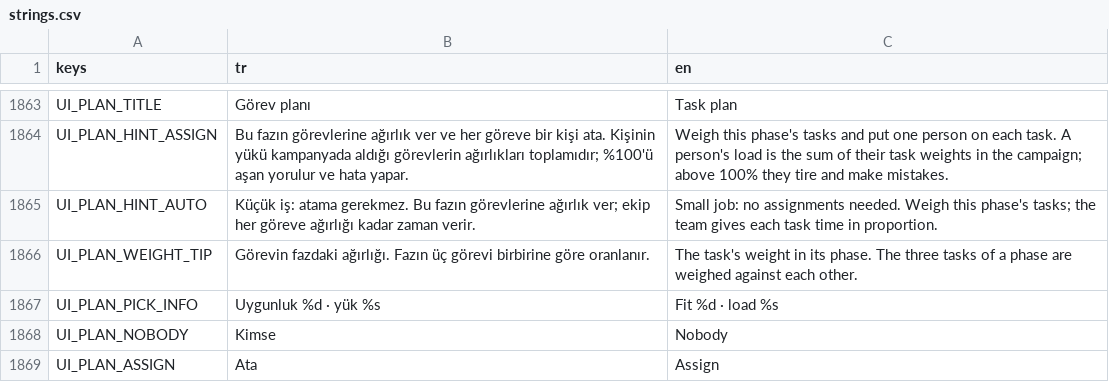
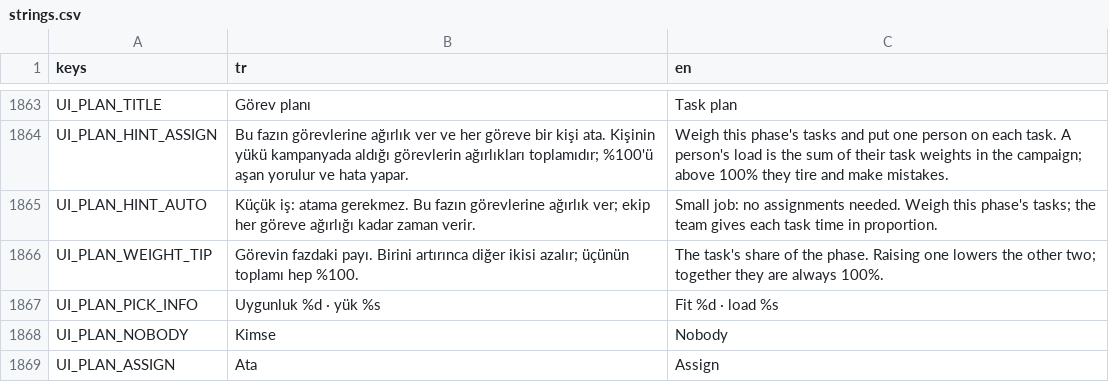
Before and after one commit to onursonmezz/AD_TYCOON, a CSV file: localization/strings.csv, drawn as a sheet; only a part is shown, gaps mark what is left out.

```diff
--- a/localization/strings.csv
+++ b/localization/strings.csv
@@ -1865,3 +1865,3 @@ UI_PLAN_HINT_ASSIGN,"Bu fazın görevlerine ağırlık ver ve her göreve bir ki
 UI_PLAN_HINT_AUTO,"Küçük iş: atama gerekmez. Bu fazın görevlerine ağırlık ver; ekip her göreve ağırlığı kadar zaman verir.","Small job: no assignments needed. Weigh this phase's tasks; the team gives each task time in proportion."
-UI_PLAN_WEIGHT_TIP,Görevin fazdaki ağırlığı. Fazın üç görevi birbirine göre oranlanır.,The task's weight in its phase. The three tasks of a phase are weighed against each other.
+UI_PLAN_WEIGHT_TIP,"Görevin fazdaki payı. Birini artırınca diğer ikisi azalır; üçünün toplamı hep %100.","The task's share of the phase. Raising one lowers the other two; together they are always 100%."
 UI_PLAN_PICK_INFO,Uygunluk %d · yük %s,Fit %d · load %s
```
Also changed, not shown: 6 other files.
